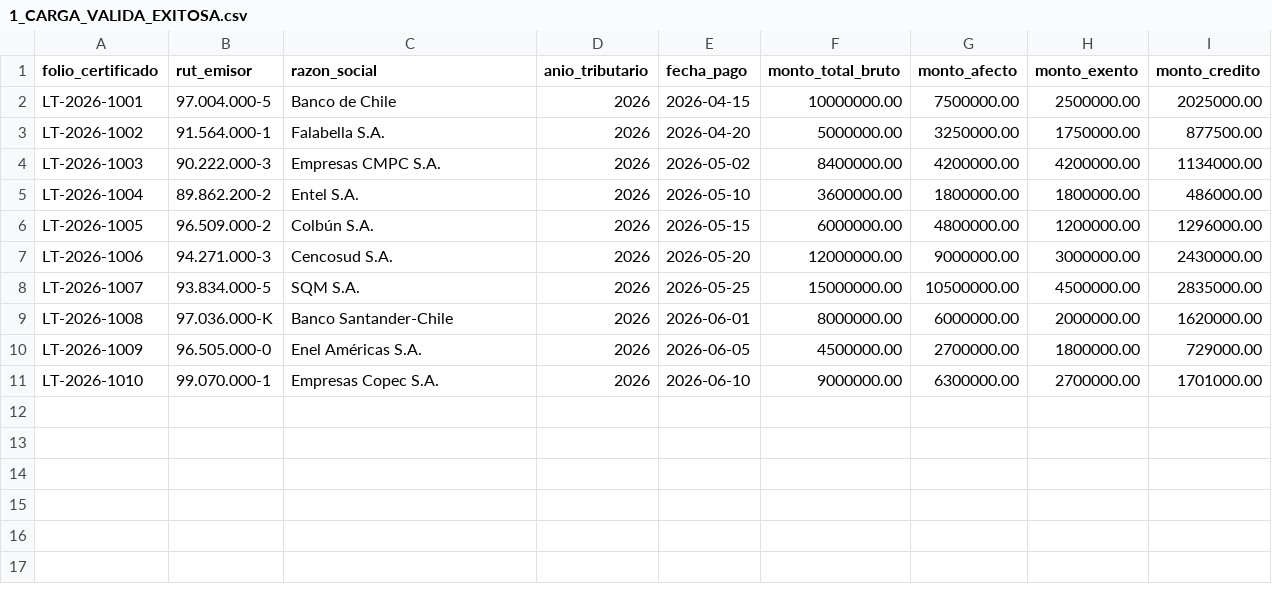
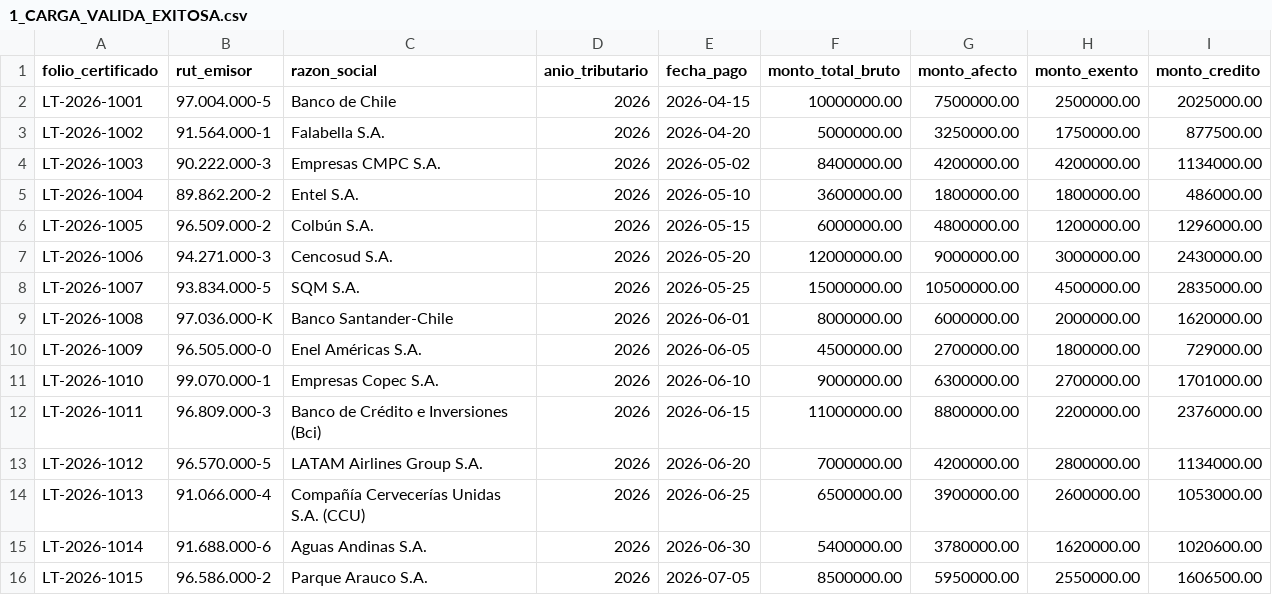
Before and after one commit to sicosis3dfx/ProyectoIntegrado-Caso-Nuam, a CSV file: ejemplos_csv/1_CARGA_VALIDA_EXITOSA.csv, drawn as a sheet.

Commit message:
Update 1_CARGA_VALIDA_EXITOSA.csv

```diff
--- a/ejemplos_csv/1_CARGA_VALIDA_EXITOSA.csv
+++ b/ejemplos_csv/1_CARGA_VALIDA_EXITOSA.csv
@@ -11 +11,6 @@ LT-2026-1009,96.505.000-0,Enel Américas S.A.,2026,2026-06-05,4500000.00,2700000
 LT-2026-1010,99.070.000-1,Empresas Copec S.A.,2026,2026-06-10,9000000.00,6300000.00,2700000.00,1701000.00
+LT-2026-1011,96.809.000-3,Banco de Crédito e Inversiones (Bci),2026,2026-06-15,11000000.00,8800000.00,2200000.00,2376000.00
+LT-2026-1012,96.570.000-5,LATAM Airlines Group S.A.,2026,2026-06-20,7000000.00,4200000.00,2800000.00,1134000.00
+LT-2026-1013,91.066.000-4,Compañía Cervecerías Unidas S.A. (CCU),2026,2026-06-25,6500000.00,3900000.00,2600000.00,1053000.00
+LT-2026-1014,91.688.000-6,Aguas Andinas S.A.,2026,2026-06-30,5400000.00,3780000.00,1620000.00,1020600.00
+LT-2026-1015,96.586.000-2,Parque Arauco S.A.,2026,2026-07-05,8500000.00,5950000.00,2550000.00,1606500.00
```
